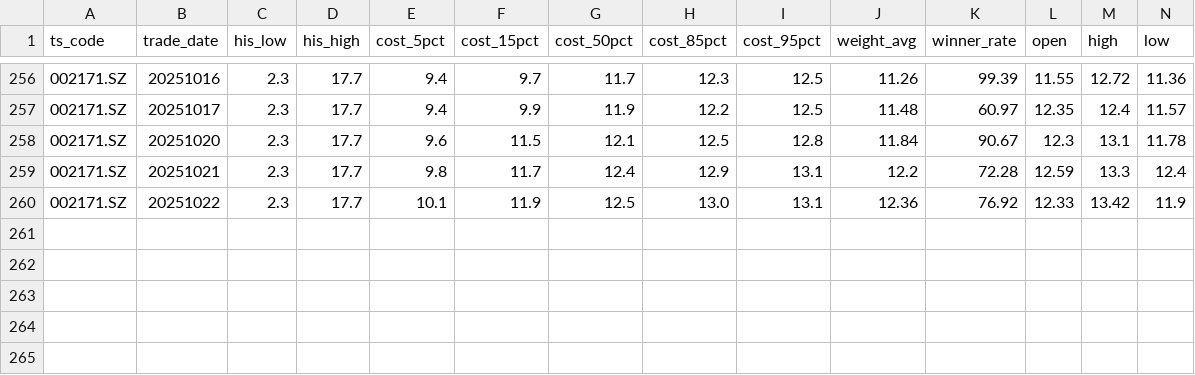
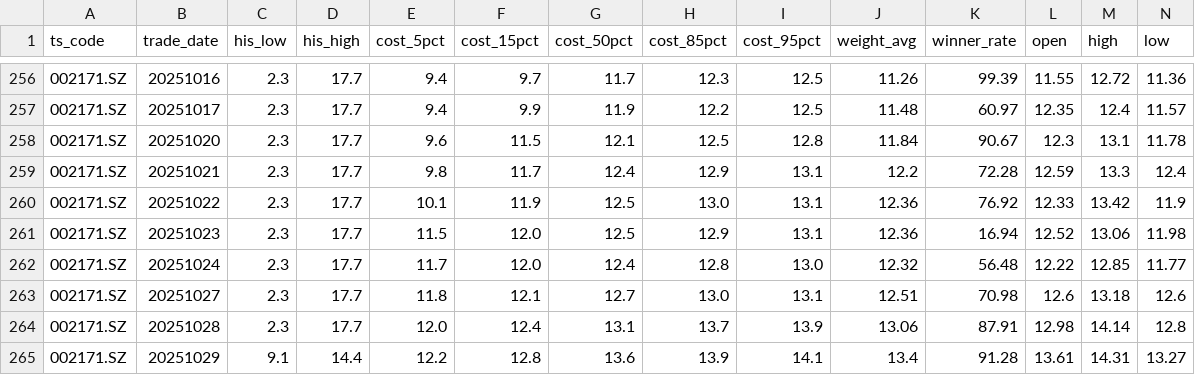
Before and after one commit to ation716/Jackal, a CSV file: results/stacks/cjxc.csv (was results/cjxc.csv), drawn as a sheet; only a part is shown, gaps mark what is left out; rows hold the shown columns only; the diff names each change by its address in the sheet, - before the commit and + after, or states it on an @@ line.

```diff
--- a/results/cjxc.csv
+++ b/results/stacks/cjxc.csv
+row 261: 002171.SZ | 20251023 | 2.3 | 17.7 | 11.5 | 12.0 | 12.5 | 12.9 | 13.1 | 12.36 | 16.94 | 12.52 | 13.06 | 11.98
+row 262: 002171.SZ | 20251024 | 2.3 | 17.7 | 11.7 | 12.0 | 12.4 | 12.8 | 13.0 | 12.32 | 56.48 | 12.22 | 12.85 | 11.77
+row 263: 002171.SZ | 20251027 | 2.3 | 17.7 | 11.8 | 12.1 | 12.7 | 13.0 | 13.1 | 12.51 | 70.98 | 12.6 | 13.18 | 12.6
+row 264: 002171.SZ | 20251028 | 2.3 | 17.7 | 12.0 | 12.4 | 13.1 | 13.7 | 13.9 | 13.06 | 87.91 | 12.98 | 14.14 | 12.8
+row 265: 002171.SZ | 20251029 | 9.1 | 14.4 | 12.2 | 12.8 | 13.6 | 13.9 | 14.1 | 13.4 | 91.28 | 13.61 | 14.31 | 13.27
```
Also changed, not shown: results/stacks/swtx.csv, 43 other files.
